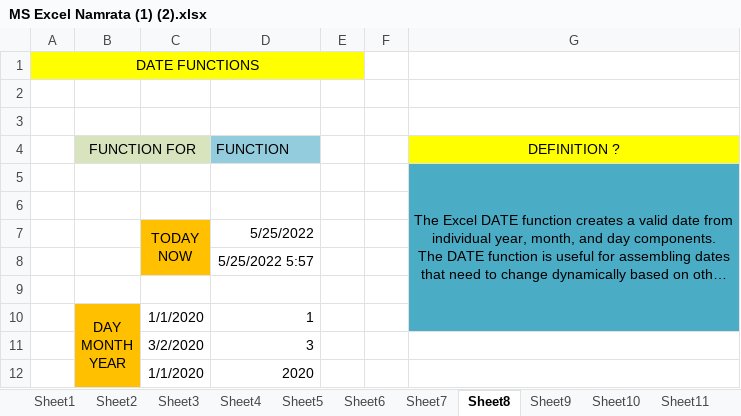
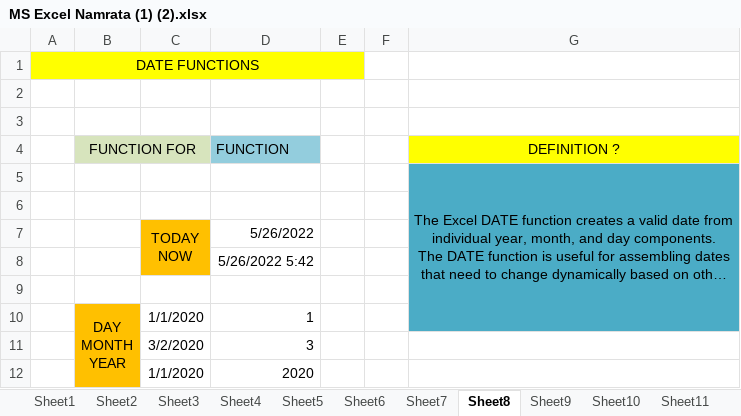
Before and after one commit to namratachettri/For-presentation, an Excel workbook: MS Excel Namrata (1) (2).xlsx, sheet Sheet8, drawn as a sheet; long unchanged cells end in …; values as stored, in another font and other column widths than the file's, no borders; the diff names each change by its address in the sheet, - before the commit and + after, or states it on an @@ line.

```diff
--- a/MS Excel Namrata (1) (2).xlsx (sheet Sheet8)
+++ b/MS Excel Namrata (1) (2).xlsx (sheet Sheet8)
-D7 (FUNCTION): 5/25/2022
+D7 (FUNCTION): 5/26/2022
-D8 (FUNCTION): 5/25/2022 5:57
+D8 (FUNCTION): 5/26/2022 5:42
```
Also changed, not shown: sheet Sheet21, charts or pictures.
